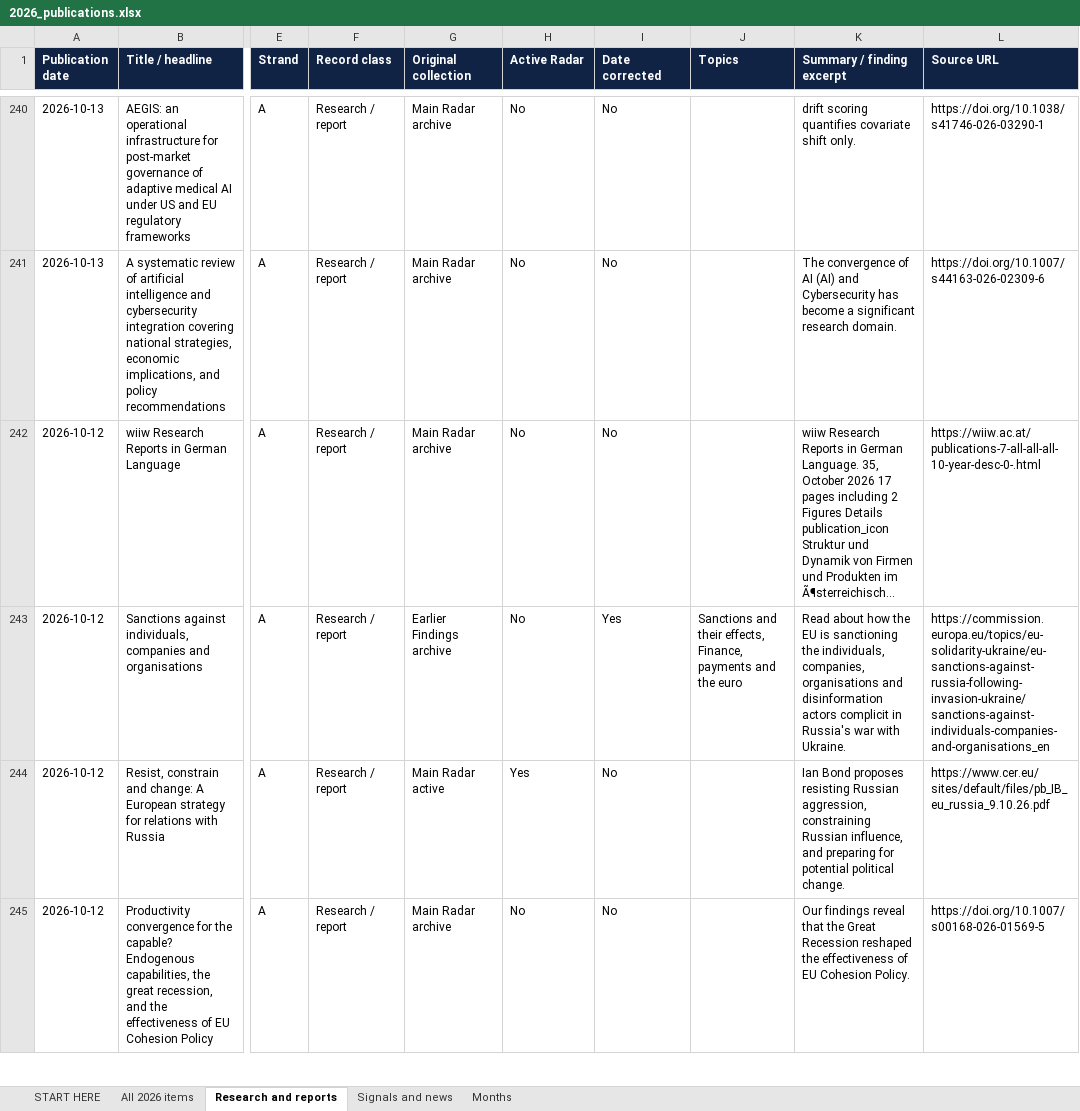
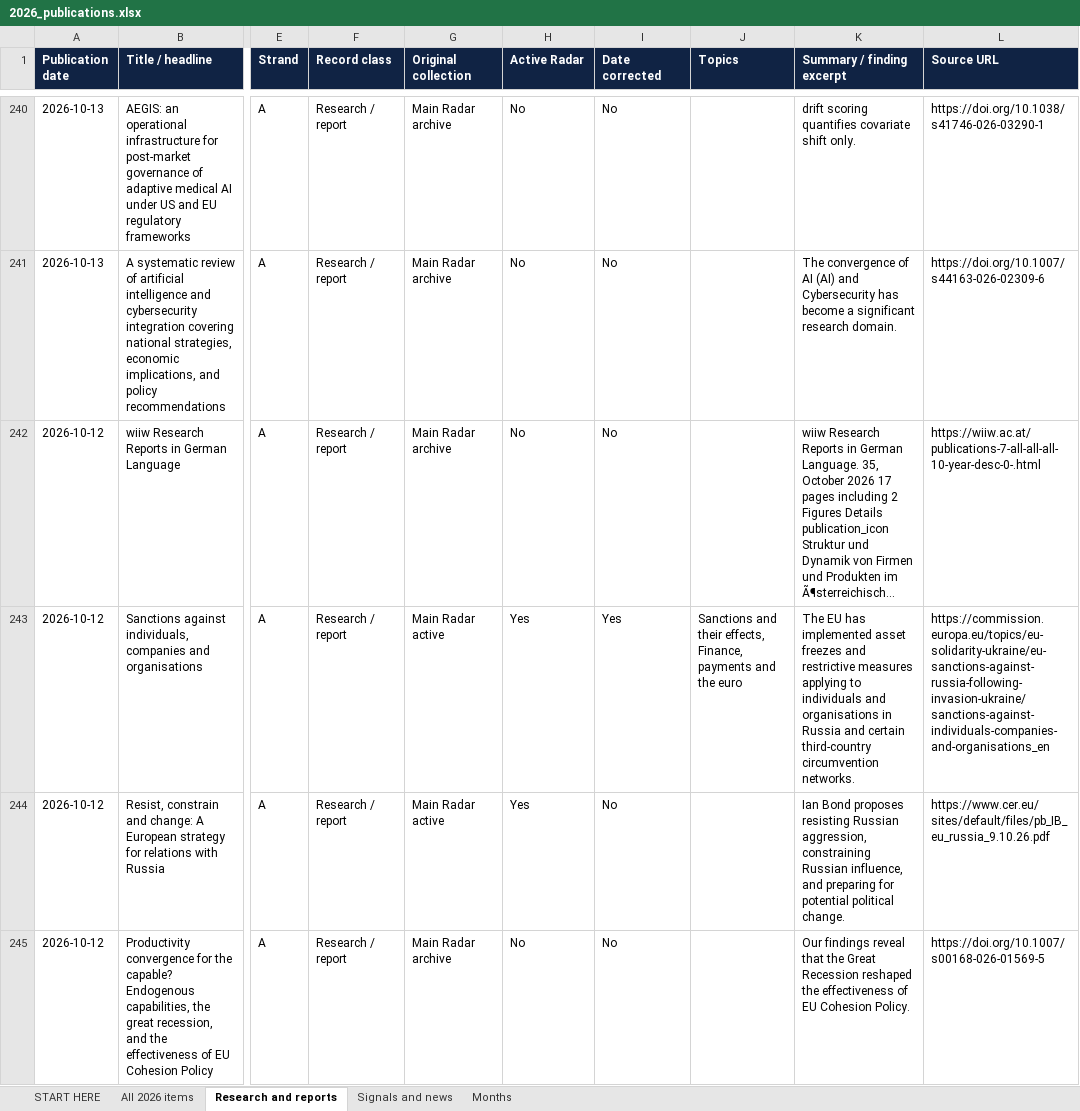
Before and after one commit to vevirm/Europe, an Excel workbook: 2026-stuff/2026_publications.xlsx, sheet Research and reports, drawn as a sheet; only a part is shown, gaps mark what is left out; long unchanged cells end in …; values as stored, in another font and other column widths than the file's, no borders; the diff covers the shown part only; the diff names each change by its address in the sheet, - before the commit and + after, or states it on an @@ line.

```diff
--- a/2026-stuff/2026_publications.xlsx (sheet Research and reports)
+++ b/2026-stuff/2026_publications.xlsx (sheet Research and reports)
-G243 (Original collection): Earlier Findings archive
+G243 (Original collection): Main Radar active
-H243 (Active Radar): No
+H243 (Active Radar): Yes
-K243 (Summary / finding excerpt): Read about how the EU is sanctioning the individuals, companies, organisations and disinformation actors complicit in Russia's war with Ukraine.
+K243 (Summary / finding excerpt): The EU has implemented asset freezes and restrictive measures applying to individuals and organisations in Russia and certain third-country circumvention networks.
```
Also changed, not shown: 44 edited cells elsewhere in this sheet, sheet All 2026 items, 1 other file.
